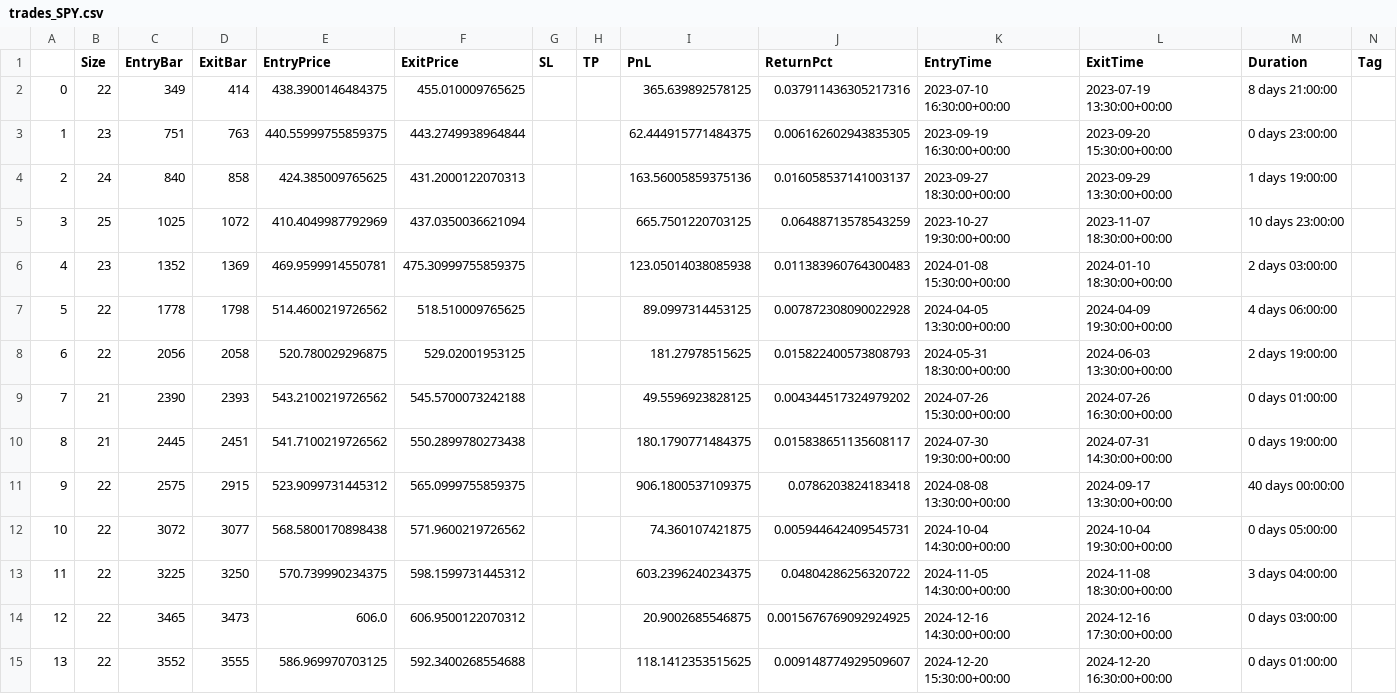
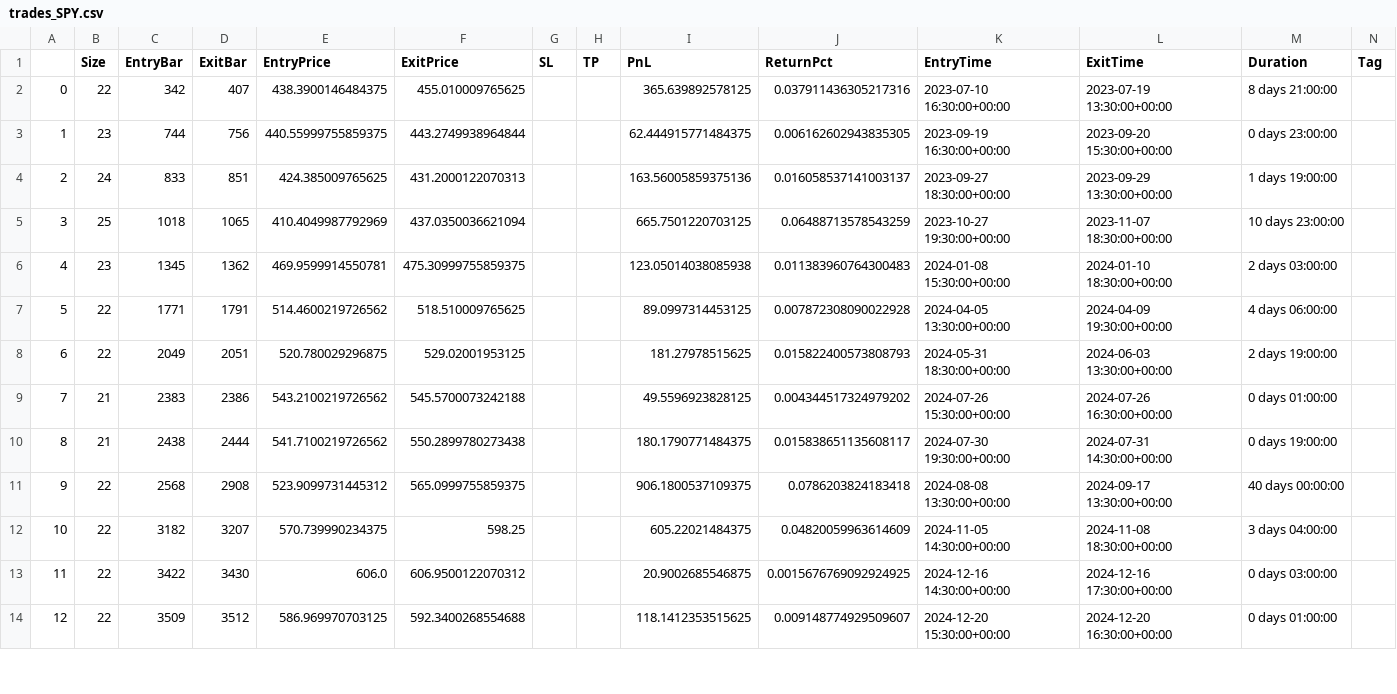
Before and after one commit to LinderCa/Notebooks_Trading, a CSV file: notebooks/data/backtesting/trades_SPY.csv, drawn as a sheet; only a part is shown; removed rows and columns are numbered as before the commit, all else as after; rows hold the shown columns only; the diff covers the shown part only; the diff names each change by its address in the sheet, - before the commit and + after, or states it on an @@ line.

Commit message:
Actualizar resultados del notebook

```diff
--- a/notebooks/data/backtesting/trades_SPY.csv
+++ b/notebooks/data/backtesting/trades_SPY.csv
-C2 (EntryBar): 349
+C2 (EntryBar): 342
-D2 (ExitBar): 414
+D2 (ExitBar): 407
-C3 (EntryBar): 751
+C3 (EntryBar): 744
-D3 (ExitBar): 763
+D3 (ExitBar): 756
-C4 (EntryBar): 840
+C4 (EntryBar): 833
-D4 (ExitBar): 858
+D4 (ExitBar): 851
-C5 (EntryBar): 1025
+C5 (EntryBar): 1018
-D5 (ExitBar): 1072
+D5 (ExitBar): 1065
-C6 (EntryBar): 1352
+C6 (EntryBar): 1345
-D6 (ExitBar): 1369
+D6 (ExitBar): 1362
-C7 (EntryBar): 1778
+C7 (EntryBar): 1771
-D7 (ExitBar): 1798
+D7 (ExitBar): 1791
-C8 (EntryBar): 2056
+C8 (EntryBar): 2049
-D8 (ExitBar): 2058
+D8 (ExitBar): 2051
-C9 (EntryBar): 2390
+C9 (EntryBar): 2383
-D9 (ExitBar): 2393
+D9 (ExitBar): 2386
-C10 (EntryBar): 2445
+C10 (EntryBar): 2438
-D10 (ExitBar): 2451
+D10 (ExitBar): 2444
-C11 (EntryBar): 2575
+C11 (EntryBar): 2568
-D11 (ExitBar): 2915
+D11 (ExitBar): 2908
-row 12: 10 | 22 | 3072 | 3077 | 568.5800170898438 | 571.9600219726562 |  |  | 74.360107421875 | 0.005944642409545731 | 2024-10-04 14:30:00+00:00 | 2024-10-04 19:30:00+00:00 | 0 days 05:00:00
@@ column A renumbered from row 12 down @@
-C12 (EntryBar): 3225
+C12 (EntryBar): 3182
-D12 (ExitBar): 3250
+D12 (ExitBar): 3207
-F12 (ExitPrice): 598.1599731445312
+F12 (ExitPrice): 598.25
-I12 (PnL): 603.2396240234375
+I12 (PnL): 605.22021484375
-J12 (ReturnPct): 0.04804286256320722
+J12 (ReturnPct): 0.04820059963614609
-C13 (EntryBar): 3465
+C13 (EntryBar): 3422
-D13 (ExitBar): 3473
+D13 (ExitBar): 3430
-C14 (EntryBar): 3552
+C14 (EntryBar): 3509
-D14 (ExitBar): 3555
+D14 (ExitBar): 3512
```
Also changed, not shown: 17 edited cells elsewhere in this file, notebooks/data/backtesting/result.csv, notebooks/data/backtesting/trades_AAPL.csv, 5 other files.
